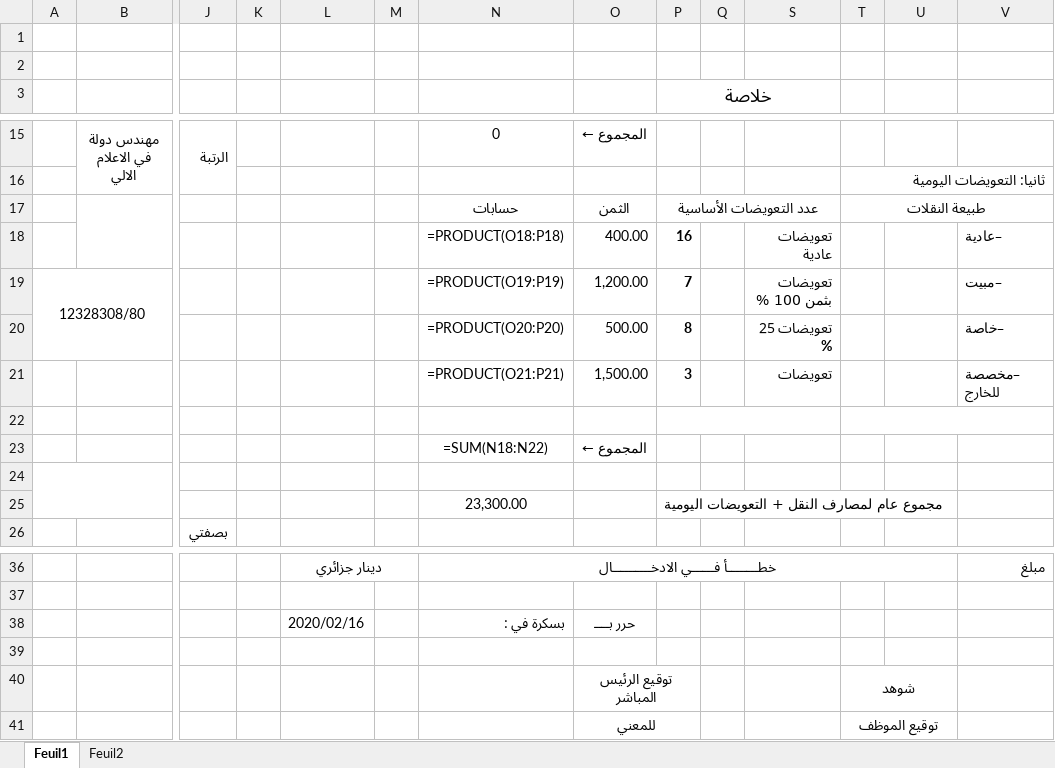
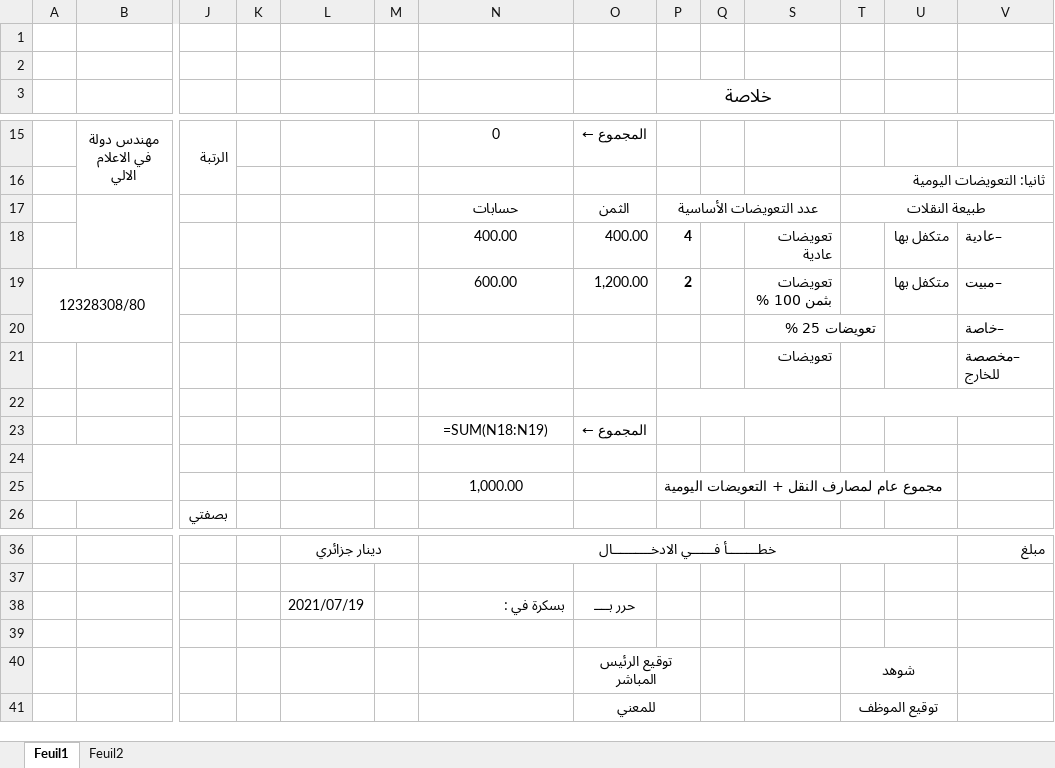
Before and after one commit to farid07a/Gestion_Ord_Mission_Upd, an Excel workbook: FileCalcule.xlsx, sheet Feuil1, drawn as a sheet; only a part is shown, gaps mark what is left out; values as stored, in another font and other column widths than the file's, no borders; formulas without a stored value are shown as written; charts and pictures not drawn; removed rows and columns are numbered as before the commit, all else as after; rows hold the shown columns only; the diff names each change by its address in the sheet, - before the commit and + after, or states it on an @@ line.

```diff
--- a/FileCalcule.xlsx (sheet Feuil1)
+++ b/FileCalcule.xlsx (sheet Feuil1)
-N18: =PRODUCT(O18:P18)
+N18: 400.00
-P18 (خلاصة): 16
+P18 (خلاصة): 4
-U18:U19: (empty)
+U18:U19: متكفل بها
-N19: =PRODUCT(O19:P19)
+N19: 600.00
-P19 (خلاصة): 7
+P19 (خلاصة): 2
-row 20:  |  |  |  |  |  | =PRODUCT(O20:P20) | 500.00 | 8 |  | تعويضات 25 % |  |  | –خاصة
-row 21:  |  |  |  |  |  | =PRODUCT(O21:P21) | 1,500.00 | 3 |  | تعويضات |  |  | –مخصصة للخارج
+row 20:  |  |  |  |  |  |  |  |  |  | تعويضات 25 % |  |  | –خاصة
+row 21:  |  |  |  |  |  |  |  |  |  | تعويضات |  |  | –مخصصة للخارج
-N23: =SUM(N18:N22)
+N23: =SUM(N18:N19)
-N25: 23,300.00
+N25: 1,000.00
-L38: 2020/02/16
+L38: 2021/07/19
```
Also changed, not shown: sheet Feuil2, 5 other files.
